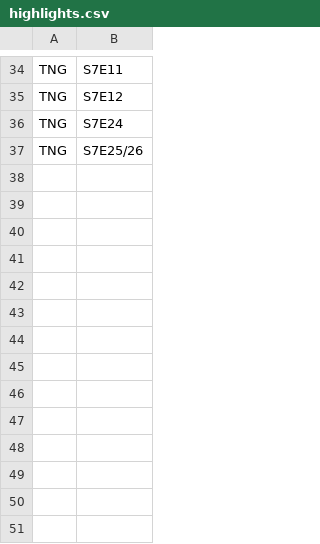
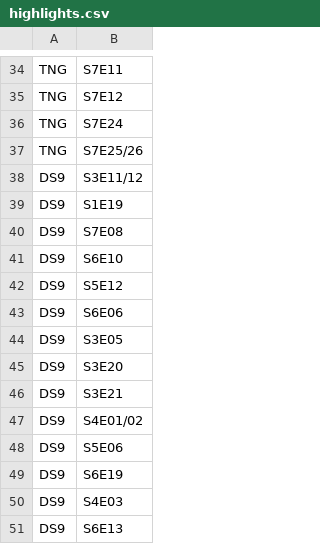
Before and after one commit to andrewholding/PlotArcs, a CSV file: R/highlights.csv, drawn as a sheet; only a part is shown, gaps mark what is left out; the diff names each change by its address in the sheet, - before the commit and + after, or states it on an @@ line.

```diff
--- a/R/highlights.csv
+++ b/R/highlights.csv
+row 38: DS9 | S3E11/12
+row 39: DS9 | S1E19
+row 40: DS9 | S7E08
+row 41: DS9 | S6E10
+row 42: DS9 | S5E12
+row 43: DS9 | S6E06
+row 44: DS9 | S3E05
+row 45: DS9 | S3E20
+row 46: DS9 | S3E21
+row 47: DS9 | S4E01/02
+row 48: DS9 | S5E06
+row 49: DS9 | S6E19
+row 50: DS9 | S4E03
+row 51: DS9 | S6E13
```
Also changed, not shown: R/allCategories.csv, R/allLinks.csv, 3 other files.
